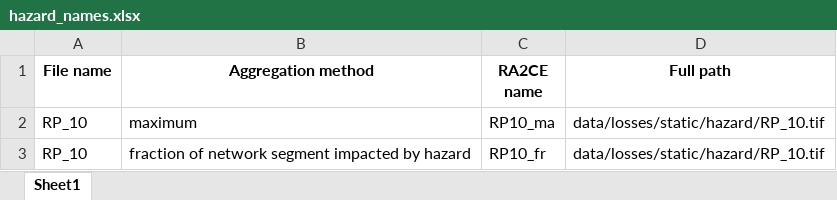
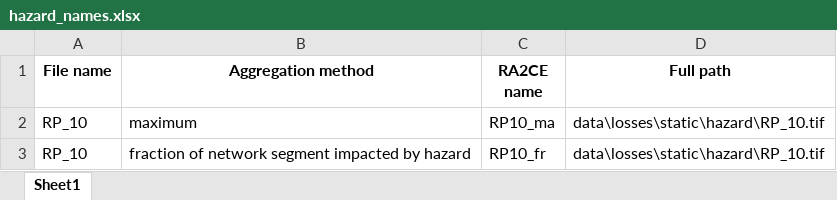
Before and after one commit to Deltares-research/sito_2025_asset_based_damage_ra2ce, an Excel workbook: examples/data/losses/static/output_graph/hazard_names.xlsx, sheet Sheet1, drawn as a sheet; values as stored, in another font and other column widths than the file's, no borders; the diff names each change by its address in the sheet, - before the commit and + after, or states it on an @@ line.

```diff
--- a/examples/data/losses/static/output_graph/hazard_names.xlsx (sheet Sheet1)
+++ b/examples/data/losses/static/output_graph/hazard_names.xlsx (sheet Sheet1)
-D2:D3 (Full path): data/losses/static/hazard/RP_10.tif
+D2:D3 (Full path): data\losses\static\hazard\RP_10.tif
```
Also changed, not shown: examples/data/adaptation/static/output_graph/hazard_names.xlsx, examples/data/closest_origin_destinations/static/output_graph/hazard_names.xlsx, 11 other files.
